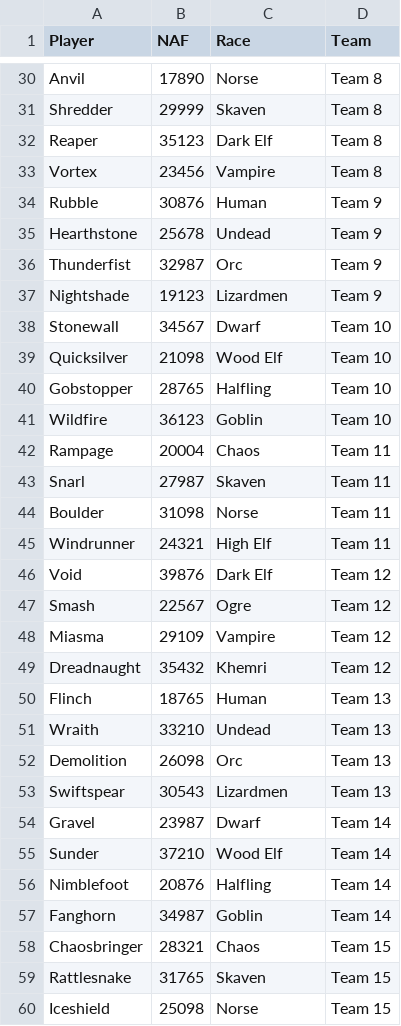
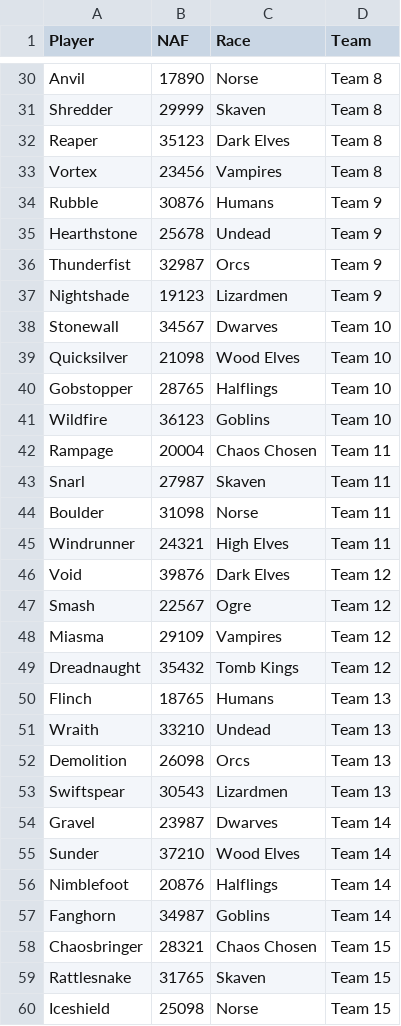
Before and after one commit to alexisduhamel/touchdowntracker, a CSV file: config/players_team.csv, drawn as a sheet; only a part is shown, gaps mark what is left out; the diff covers the shown part only.

```diff
--- a/config/players_team.csv
+++ b/config/players_team.csv
@@ -31,29 +31,29 @@ Anvil,17890,Norse,Team 8
 Shredder,29999,Skaven,Team 8
-Reaper,35123,Dark Elf,Team 8
-Vortex,23456,Vampire,Team 8
-Rubble,30876,Human,Team 9
+Reaper,35123,Dark Elves,Team 8
+Vortex,23456,Vampires,Team 8
+Rubble,30876,Humans,Team 9
 Hearthstone,25678,Undead,Team 9
-Thunderfist,32987,Orc,Team 9
+Thunderfist,32987,Orcs,Team 9
 Nightshade,19123,Lizardmen,Team 9
-Stonewall,34567,Dwarf,Team 10
-Quicksilver,21098,Wood Elf,Team 10
-Gobstopper,28765,Halfling,Team 10
-Wildfire,36123,Goblin,Team 10
-Rampage,20004,Chaos,Team 11
+Stonewall,34567,Dwarves,Team 10
+Quicksilver,21098,Wood Elves,Team 10
+Gobstopper,28765,Halflings,Team 10
+Wildfire,36123,Goblins,Team 10
+Rampage,20004,Chaos Chosen,Team 11
 Snarl,27987,Skaven,Team 11
 Boulder,31098,Norse,Team 11
-Windrunner,24321,High Elf,Team 11
-Void,39876,Dark Elf,Team 12
+Windrunner,24321,High Elves,Team 11
+Void,39876,Dark Elves,Team 12
 Smash,22567,Ogre,Team 12
-Miasma,29109,Vampire,Team 12
-Dreadnaught,35432,Khemri,Team 12
-Flinch,18765,Human,Team 13
+Miasma,29109,Vampires,Team 12
+Dreadnaught,35432,Tomb Kings,Team 12
+Flinch,18765,Humans,Team 13
 Wraith,33210,Undead,Team 13
-Demolition,26098,Orc,Team 13
+Demolition,26098,Orcs,Team 13
 Swiftspear,30543,Lizardmen,Team 13
-Gravel,23987,Dwarf,Team 14
-Sunder,37210,Wood Elf,Team 14
-Nimblefoot,20876,Halfling,Team 14
-Fanghorn,34987,Goblin,Team 14
-Chaosbringer,28321,Chaos,Team 15
+Gravel,23987,Dwarves,Team 14
+Sunder,37210,Wood Elves,Team 14
+Nimblefoot,20876,Halflings,Team 14
+Fanghorn,34987,Goblins,Team 14
+Chaosbringer,28321,Chaos Chosen,Team 15
 Rattlesnake,31765,Skaven,Team 15
```
Also changed, not shown: 22 edited cells elsewhere in this file, 5 other files.
